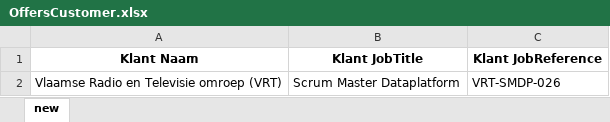
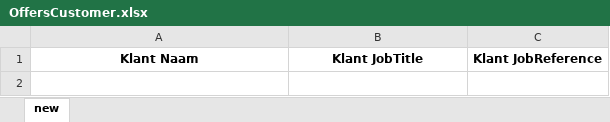
Before and after one commit to johantre/msword-properties-generator, an Excel workbook: res/OffersCustomer.xlsx, sheet new, drawn as a sheet; values as stored, in another font and other column widths than the file's, no borders; the diff names each change by its address in the sheet, - before the commit and + after, or states it on an @@ line.

Commit message:
We can clean this up now.

```diff
--- a/res/OffersCustomer.xlsx (sheet new)
+++ b/res/OffersCustomer.xlsx (sheet new)
-row 2: Vlaamse Radio en Televisie omroep (VRT) | Scrum Master Dataplatform | VRT-SMDP-026
```
